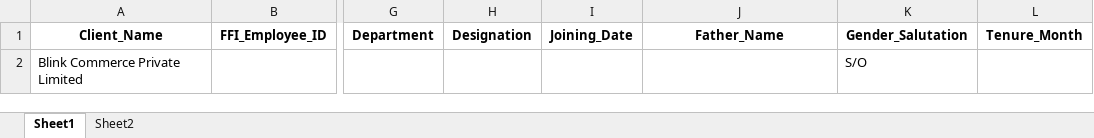
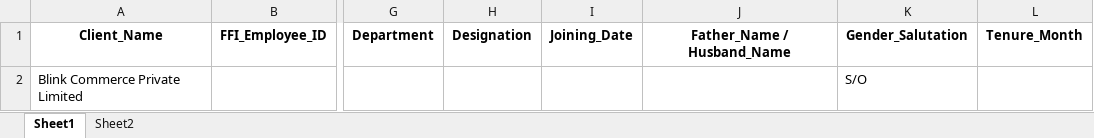
Before and after one commit to webomindapps/fretusfolks, an Excel workbook: public/admin/letters/offer_letter.xlsx, sheet Sheet1, drawn as a sheet; only a part is shown, gaps mark what is left out; values as stored, in another font and other column widths than the file's, no borders; the diff names each change by its address in the sheet, - before the commit and + after, or states it on an @@ line.

```diff
--- a/public/admin/letters/offer_letter.xlsx (sheet Sheet1)
+++ b/public/admin/letters/offer_letter.xlsx (sheet Sheet1)
-J1: Father_Name
+J1: Father_Name / Husband_Name
```
Also changed, not shown: sheet Sheet2, public/admin/approvedcandidates_formate.xlsx, 40 other files.
